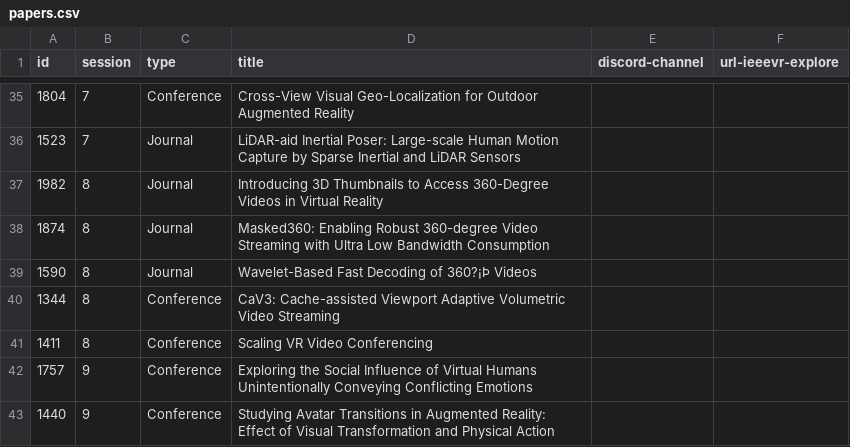
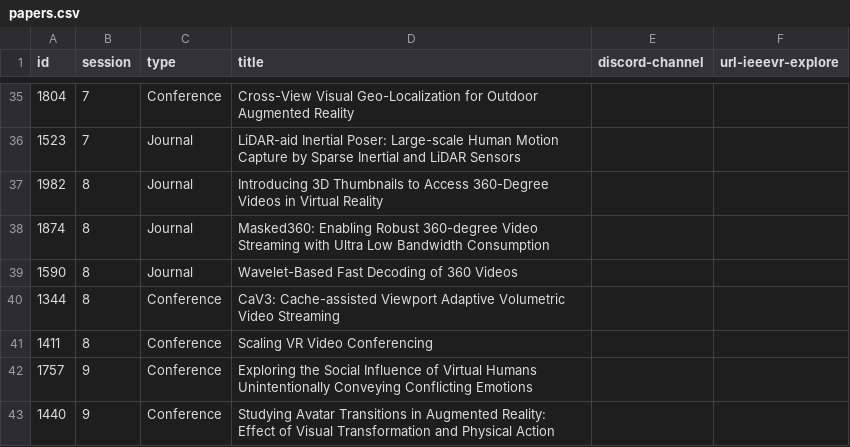
Before and after one commit to ieeevr/2024-test, a CSV file: _data/papers.csv, drawn as a sheet; only a part is shown, gaps mark what is left out; the diff names each change by its address in the sheet, - before the commit and + after, or states it on an @@ line.

```diff
--- a/_data/papers.csv
+++ b/_data/papers.csv
-D39 (title): Wavelet-Based Fast Decoding of 360?¡Þ Videos
+D39 (title): Wavelet-Based Fast Decoding of 360 Videos
```
Also changed, not shown: _data/invitedjournalpapers.csv, 1 other file.
